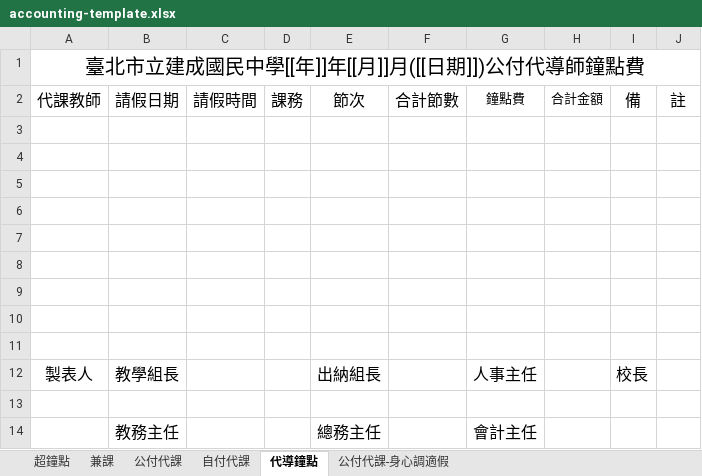
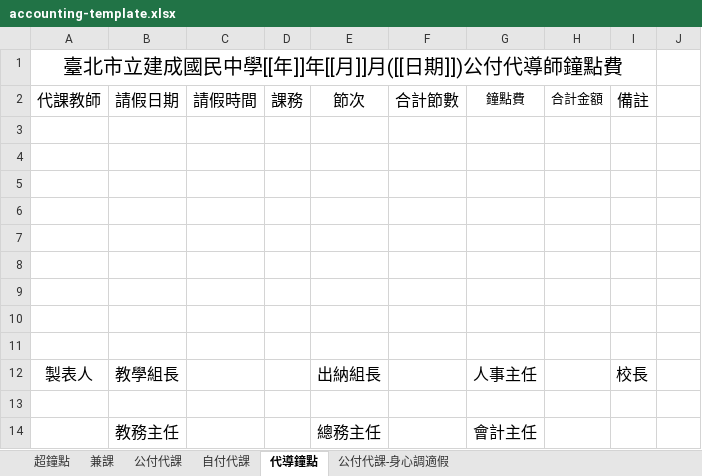
Before and after one commit to sshorng/jcjh-timetable, an Excel workbook: templates/accounting-template.xlsx, sheet 代導鐘點, drawn as a sheet; values as stored, in another font and other column widths than the file's, no borders; the diff names each change by its address in the sheet, - before the commit and + after, or states it on an @@ line.

```diff
--- a/templates/accounting-template.xlsx (sheet 代導鐘點)
+++ b/templates/accounting-template.xlsx (sheet 代導鐘點)
-A1:J1 merged
+A1:I1 merged
-I2: 備
+I2: 備註
-J2: 註
+J2: (empty)
```
Also changed, not shown: sheet 自付代課, 3 other files.
